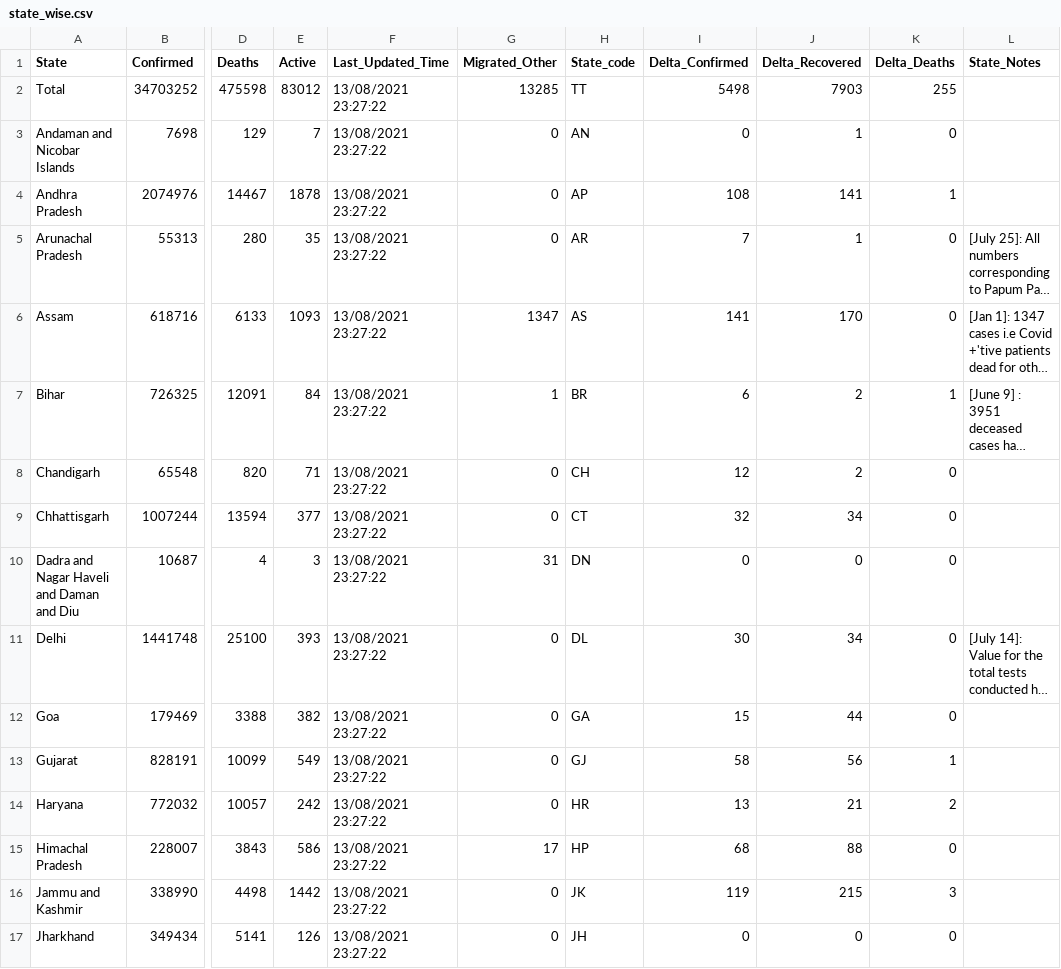
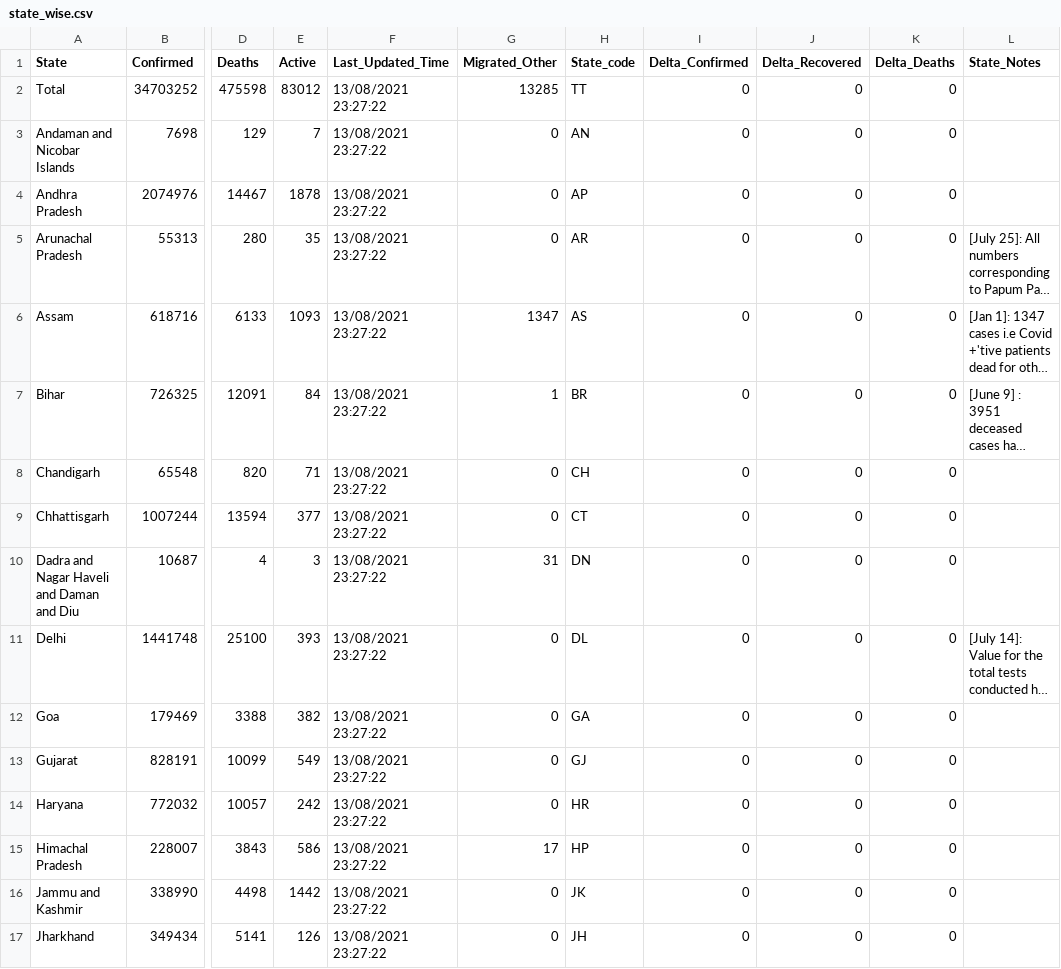
Before and after one commit to keshavashiya/covid19bharat_data, a CSV file: csv/latest/state_wise.csv, drawn as a sheet; only a part is shown, gaps mark what is left out; long unchanged cells end in …; the diff covers the shown part only; the diff names each change by its address in the sheet, - before the commit and + after, or states it on an @@ line.

```diff
--- a/csv/latest/state_wise.csv
+++ b/csv/latest/state_wise.csv
-I2 (Delta_Confirmed): 5498
+I2 (Delta_Confirmed): 0
-J2 (Delta_Recovered): 7903
+J2 (Delta_Recovered): 0
-K2 (Delta_Deaths): 255
+K2 (Delta_Deaths): 0
-J3 (Delta_Recovered): 1
+J3 (Delta_Recovered): 0
-I4 (Delta_Confirmed): 108
+I4 (Delta_Confirmed): 0
-J4 (Delta_Recovered): 141
+J4 (Delta_Recovered): 0
-K4 (Delta_Deaths): 1
+K4 (Delta_Deaths): 0
-I5 (Delta_Confirmed): 7
+I5 (Delta_Confirmed): 0
-J5 (Delta_Recovered): 1
+J5 (Delta_Recovered): 0
-I6 (Delta_Confirmed): 141
+I6 (Delta_Confirmed): 0
-J6 (Delta_Recovered): 170
+J6 (Delta_Recovered): 0
-I7 (Delta_Confirmed): 6
+I7 (Delta_Confirmed): 0
-J7:J8 (Delta_Recovered): 2
+J7:J8 (Delta_Recovered): 0
-K7 (Delta_Deaths): 1
+K7 (Delta_Deaths): 0
-I8 (Delta_Confirmed): 12
+I8 (Delta_Confirmed): 0
-I9 (Delta_Confirmed): 32
+I9 (Delta_Confirmed): 0
-J9 (Delta_Recovered): 34
+J9 (Delta_Recovered): 0
-I11 (Delta_Confirmed): 30
+I11 (Delta_Confirmed): 0
-J11 (Delta_Recovered): 34
+J11 (Delta_Recovered): 0
-I12 (Delta_Confirmed): 15
+I12 (Delta_Confirmed): 0
-J12 (Delta_Recovered): 44
+J12 (Delta_Recovered): 0
-I13 (Delta_Confirmed): 58
+I13 (Delta_Confirmed): 0
-J13 (Delta_Recovered): 56
+J13 (Delta_Recovered): 0
-K13 (Delta_Deaths): 1
+K13 (Delta_Deaths): 0
-I14 (Delta_Confirmed): 13
+I14 (Delta_Confirmed): 0
-J14 (Delta_Recovered): 21
+J14 (Delta_Recovered): 0
-K14 (Delta_Deaths): 2
+K14 (Delta_Deaths): 0
-I15 (Delta_Confirmed): 68
+I15 (Delta_Confirmed): 0
-J15 (Delta_Recovered): 88
+J15 (Delta_Recovered): 0
-I16 (Delta_Confirmed): 119
+I16 (Delta_Confirmed): 0
-J16 (Delta_Recovered): 215
+J16 (Delta_Recovered): 0
-K16 (Delta_Deaths): 3
+K16 (Delta_Deaths): 0
```
Also changed, not shown: 44 edited cells elsewhere in this file, csv/latest/district_wise.csv.
